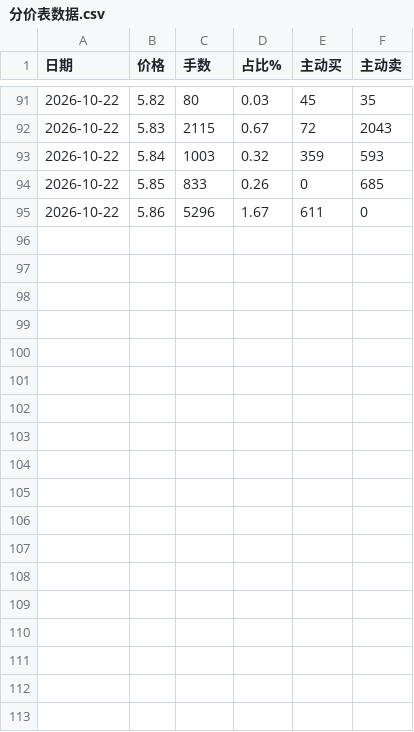
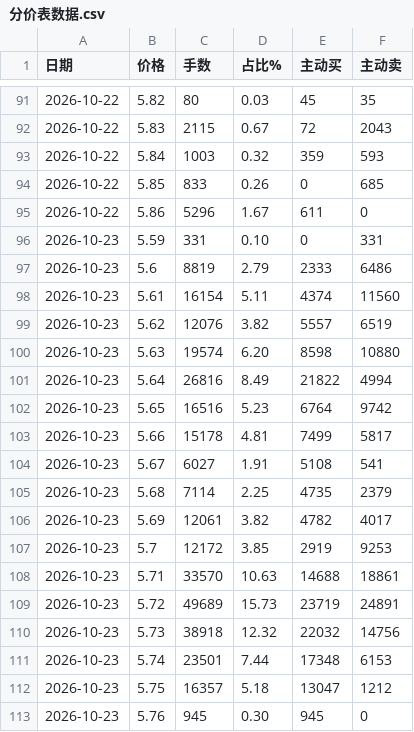
Before and after one commit to colin-plus/trader, a CSV file: 03-市场研究/个股档案/青岛银行（002948）/分价表数据.csv, drawn as a sheet; only a part is shown, gaps mark what is left out; the diff names each change by its address in the sheet, - before the commit and + after, or states it on an @@ line.

```diff
--- a/03-市场研究/个股档案/青岛银行（002948）/分价表数据.csv
+++ b/03-市场研究/个股档案/青岛银行（002948）/分价表数据.csv
+row 96: 2026-10-23 | 5.59 | 331 | 0.10 | 0 | 331
+row 97: 2026-10-23 | 5.6 | 8819 | 2.79 | 2333 | 6486
+row 98: 2026-10-23 | 5.61 | 16154 | 5.11 | 4374 | 11560
+row 99: 2026-10-23 | 5.62 | 12076 | 3.82 | 5557 | 6519
+row 100: 2026-10-23 | 5.63 | 19574 | 6.20 | 8598 | 10880
+row 101: 2026-10-23 | 5.64 | 26816 | 8.49 | 21822 | 4994
+row 102: 2026-10-23 | 5.65 | 16516 | 5.23 | 6764 | 9742
+row 103: 2026-10-23 | 5.66 | 15178 | 4.81 | 7499 | 5817
+row 104: 2026-10-23 | 5.67 | 6027 | 1.91 | 5108 | 541
+row 105: 2026-10-23 | 5.68 | 7114 | 2.25 | 4735 | 2379
+row 106: 2026-10-23 | 5.69 | 12061 | 3.82 | 4782 | 4017
+row 107: 2026-10-23 | 5.7 | 12172 | 3.85 | 2919 | 9253
+row 108: 2026-10-23 | 5.71 | 33570 | 10.63 | 14688 | 18861
+row 109: 2026-10-23 | 5.72 | 49689 | 15.73 | 23719 | 24891
+row 110: 2026-10-23 | 5.73 | 38918 | 12.32 | 22032 | 14756
+row 111: 2026-10-23 | 5.74 | 23501 | 7.44 | 17348 | 6153
+row 112: 2026-10-23 | 5.75 | 16357 | 5.18 | 13047 | 1212
+row 113: 2026-10-23 | 5.76 | 945 | 0.30 | 945 | 0
```
Also changed, not shown: 03-市场研究/个股档案/金溢科技（002869）/分价表数据.csv, 6 other files.
